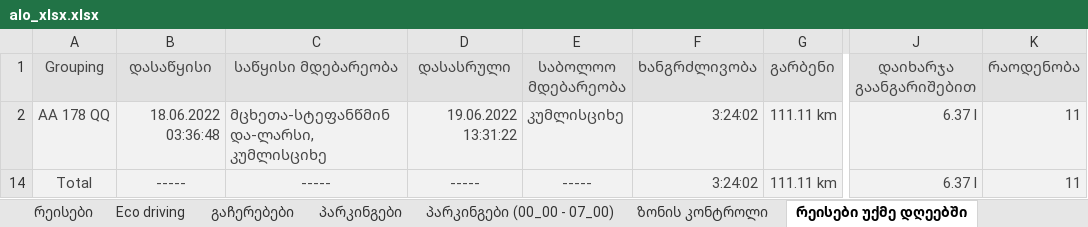
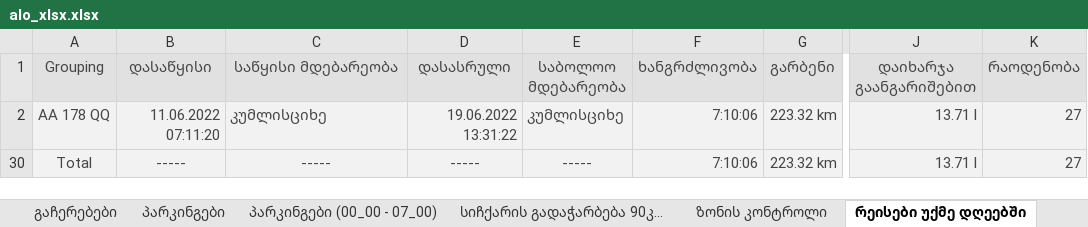
Before and after one commit to ggozalishvili/etl, an Excel workbook: apps/alo_xlsx.xlsx, sheet რეისები უქმე დღეებში, drawn as a sheet; only a part is shown, gaps mark what is left out; values as stored, in another font and other column widths than the file's, no borders; addresses are those after the commit; the diff names each change by its address in the sheet, - before the commit and + after, or states it on an @@ line.

```diff
--- a/apps/alo_xlsx.xlsx (sheet რეისები უქმე დღეებში)
+++ b/apps/alo_xlsx.xlsx (sheet რეისები უქმე დღეებში)
+sheet tab: სიჩქარის გადაჭარბება 90კ...
-B2 (დასაწყისი): 18.06.2022 03:36:48
+B2 (დასაწყისი): 11.06.2022 07:11:20
-C2 (საწყისი მდებარეობა): მცხეთა-სტეფანწმინდა-ლარსი, კუმლისციხე
+C2 (საწყისი მდებარეობა): კუმლისციხე
-F2 (ხანგრძლივობა): 3:24:02
+F2 (ხანგრძლივობა): 7:10:06
-G2 (გარბენი): 111.11 km
+G2 (გარბენი): 223.32 km
-J2 (დაიხარჯა გაანგარიშებით): 6.37 l
+J2 (დაიხარჯა გაანგარიშებით): 13.71 l
-K2 (რაოდენობა): 11
+K2 (რაოდენობა): 27
-F30 (ხანგრძლივობა): 3:24:02
+F30 (ხანგრძლივობა): 7:10:06
-G30 (გარბენი): 111.11 km
+G30 (გარბენი): 223.32 km
-J30 (დაიხარჯა გაანგარიშებით): 6.37 l
+J30 (დაიხარჯა გაანგარიშებით): 13.71 l
-K30 (რაოდენობა): 11
+K30 (რაოდენობა): 27
```
Also changed, not shown: sheet რეისები, sheet შეჯამება, sheet Eco driving, sheet გაჩერებები, sheet პარკინგები (00_00 - 07_00), sheet პარკინგები, 2 more sheets, hidden cells, 3 other files.
